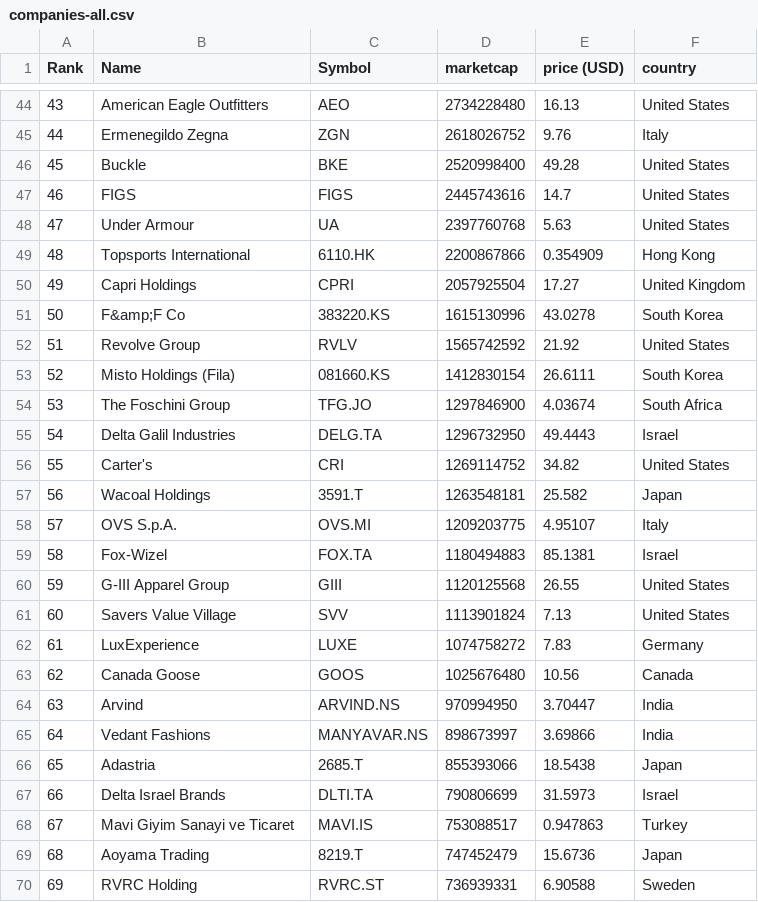
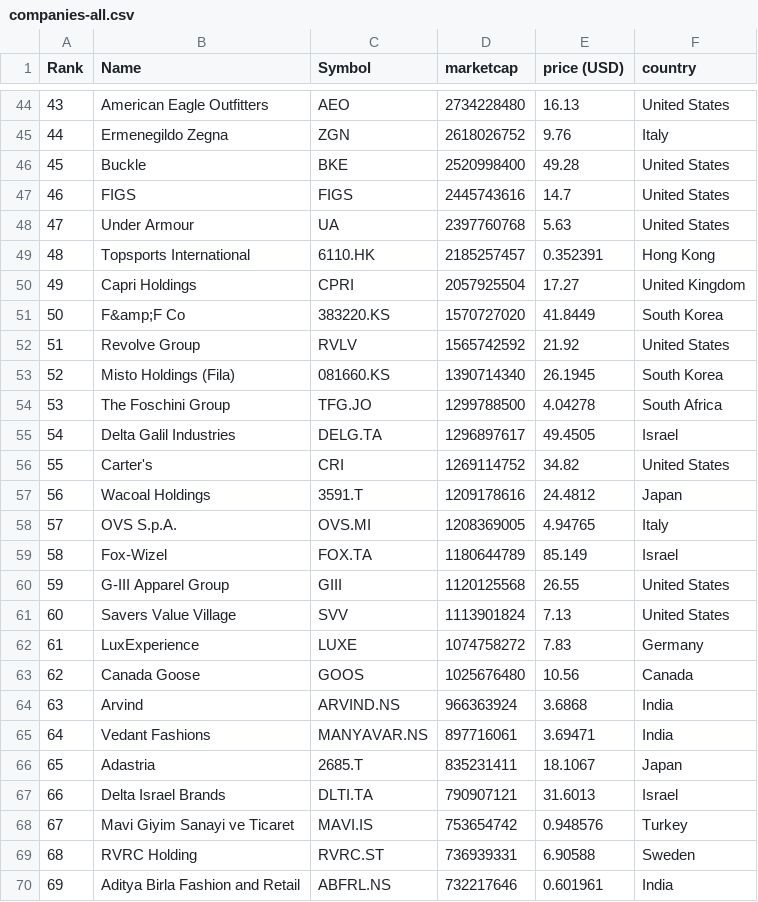
Before and after one commit to artfisica/merida-june-6-2024, a CSV file: companies-all.csv, drawn as a sheet; only a part is shown, gaps mark what is left out; the diff covers the shown part only.

```diff
--- a/companies-all.csv
+++ b/companies-all.csv
@@ -48,13 +48,13 @@
 "47","Under Armour","UA","2397760768","5.63","United States"
-"48","Topsports International","6110.HK","2200867866","0.354909","Hong Kong"
+"48","Topsports International","6110.HK","2185257457","0.352391","Hong Kong"
 "49","Capri Holdings","CPRI","2057925504","17.27","United Kingdom"
-"50","F&amp;F Co","383220.KS","1615130996","43.0278","South Korea"
+"50","F&amp;F Co","383220.KS","1570727020","41.8449","South Korea"
 "51","Revolve Group","RVLV","1565742592","21.92","United States"
-"52","Misto Holdings (Fila)","081660.KS","1412830154","26.6111","South Korea"
-"53","The Foschini Group","TFG.JO","1297846900","4.03674","South Africa"
-"54","Delta Galil Industries","DELG.TA","1296732950","49.4443","Israel"
+"52","Misto Holdings (Fila)","081660.KS","1390714340","26.1945","South Korea"
+"53","The Foschini Group","TFG.JO","1299788500","4.04278","South Africa"
+"54","Delta Galil Industries","DELG.TA","1296897617","49.4505","Israel"
 "55","Carter's","CRI","1269114752","34.82","United States"
-"56","Wacoal Holdings","3591.T","1263548181","25.582","Japan"
-"57","OVS S.p.A.","OVS.MI","1209203775","4.95107","Italy"
-"58","Fox-Wizel","FOX.TA","1180494883","85.1381","Israel"
+"56","Wacoal Holdings","3591.T","1209178616","24.4812","Japan"
+"57","OVS S.p.A.","OVS.MI","1208369005","4.94765","Italy"
+"58","Fox-Wizel","FOX.TA","1180644789","85.149","Israel"
 "59","G-III Apparel Group","GIII","1120125568","26.55","United States"
@@ -63,8 +63,8 @@
 "62","Canada Goose","GOOS","1025676480","10.56","Canada"
-"63","Arvind","ARVIND.NS","970994950","3.70447","India"
-"64","Vedant Fashions","MANYAVAR.NS","898673997","3.69866","India"
-"65","Adastria","2685.T","855393066","18.5438","Japan"
-"66","Delta Israel Brands","DLTI.TA","790806699","31.5973","Israel"
-"67","Mavi Giyim Sanayi ve Ticaret","MAVI.IS","753088517","0.947863","Turkey"
-"68","Aoyama Trading","8219.T","747452479","15.6736","Japan"
-"69","RVRC Holding","RVRC.ST","736939331","6.90588","Sweden"
+"63","Arvind","ARVIND.NS","966363924","3.6868","India"
+"64","Vedant Fashions","MANYAVAR.NS","897716061","3.69471","India"
+"65","Adastria","2685.T","835231411","18.1067","Japan"
+"66","Delta Israel Brands","DLTI.TA","790907121","31.6013","Israel"
+"67","Mavi Giyim Sanayi ve Ticaret","MAVI.IS","753654742","0.948576","Turkey"
+"68","RVRC Holding","RVRC.ST","736939331","6.90588","Sweden"
+"69","Aditya Birla Fashion and Retail","ABFRL.NS","732217646","0.601961","India"
```
Also changed, not shown: 1 added row, 1 removed row and 140 edited cells elsewhere in this file, companies_france.csv, companies_germany.csv, 1 other file.
